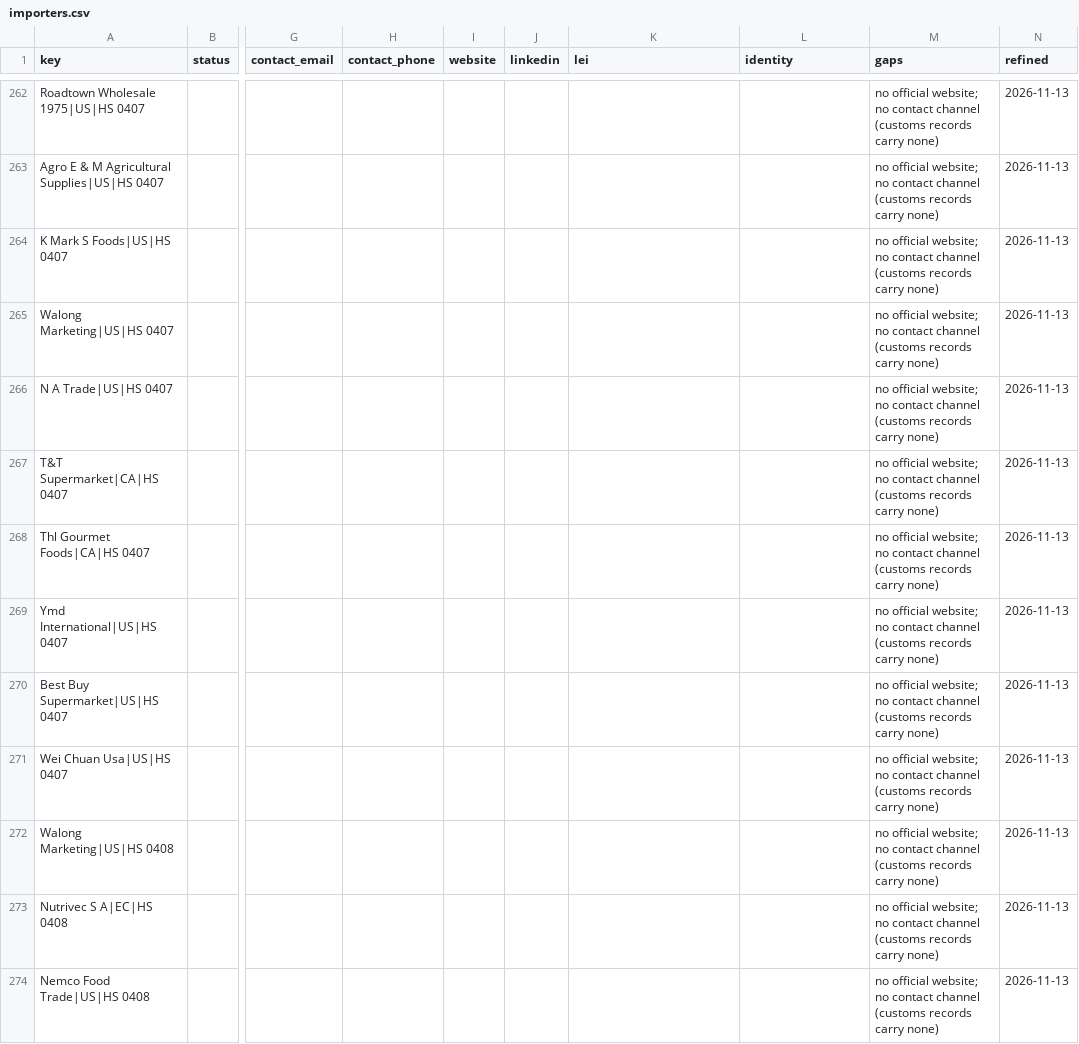
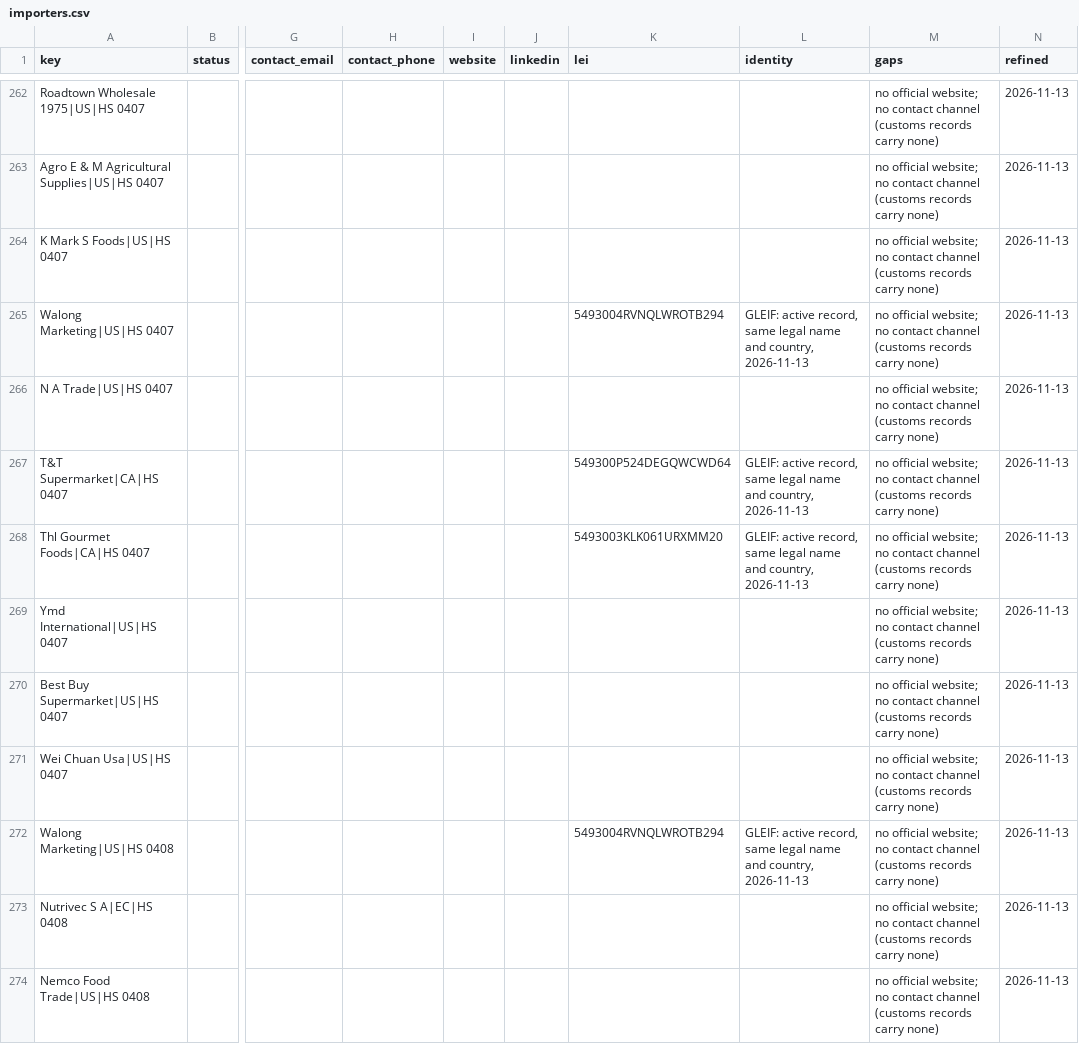
Before and after one commit to etaram/commodity-feeder, a CSV file: data/leads/refined/importers.csv, drawn as a sheet; only a part is shown, gaps mark what is left out; the diff covers the shown part only; the diff names each change by its address in the sheet, - before the commit and + after, or states it on an @@ line.

```diff
--- a/data/leads/refined/importers.csv
+++ b/data/leads/refined/importers.csv
-K265 (lei): (empty)
+K265 (lei): 5493004RVNQLWROTB294
-L265 (identity): (empty)
+L265 (identity): GLEIF: active record, same legal name and country, 2026-11-13
-K267 (lei): (empty)
+K267 (lei): 549300P524DEGQWCWD64
-L267:L268 (identity): (empty)
+L267:L268 (identity): GLEIF: active record, same legal name and country, 2026-11-13
-K268 (lei): (empty)
+K268 (lei): 5493003KLK061URXMM20
-K272 (lei): (empty)
+K272 (lei): 5493004RVNQLWROTB294
-L272 (identity): (empty)
+L272 (identity): GLEIF: active record, same legal name and country, 2026-11-13
```
Also changed, not shown: 42 edited cells elsewhere in this file, data/leads/refined/accounts.csv, data/leads/refined/buyers.csv, 3 other files.
